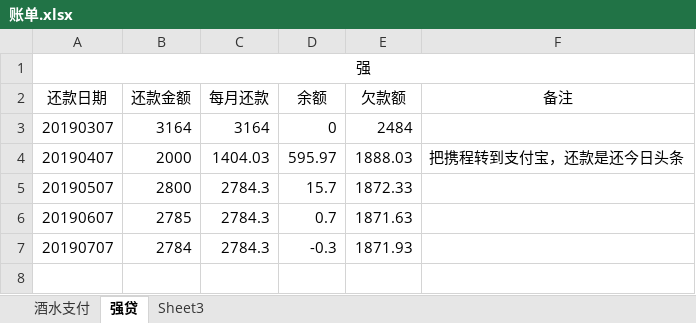
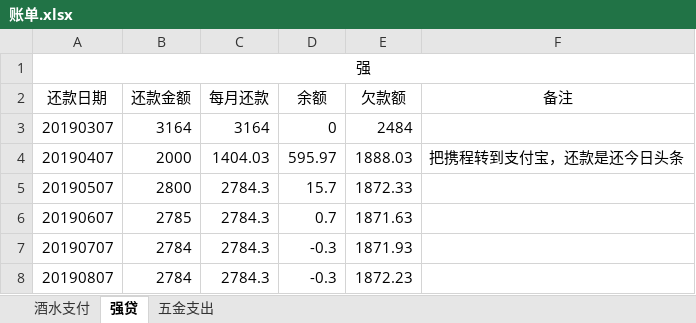
Before and after one commit to panhenggui/phg, an Excel workbook: 账单.xlsx, sheet 强贷, drawn as a sheet; values as stored, in another font and other column widths than the file's, no borders; the diff names each change by its address in the sheet, - before the commit and + after, or states it on an @@ line.

```diff
--- a/账单.xlsx (sheet 强贷)
+++ b/账单.xlsx (sheet 强贷)
-sheet tab: Sheet3
+sheet tab: 五金支出
+row 8: 20190807 | 2784 | 2784.3 | -0.3 | 1872.23
```
Also changed, not shown: sheet 五金支出, 6 other files.
